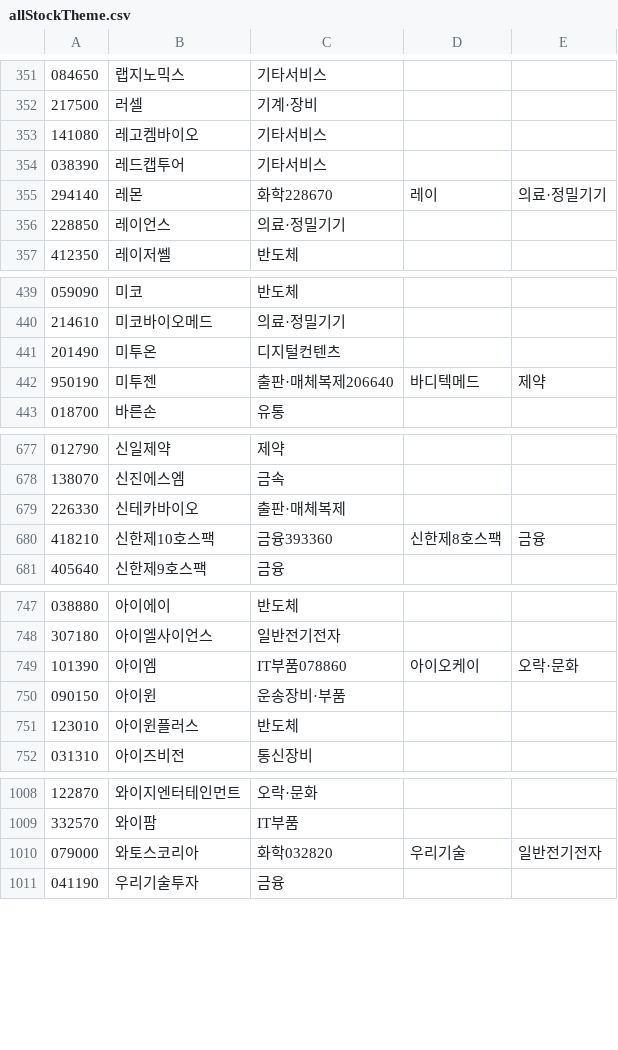
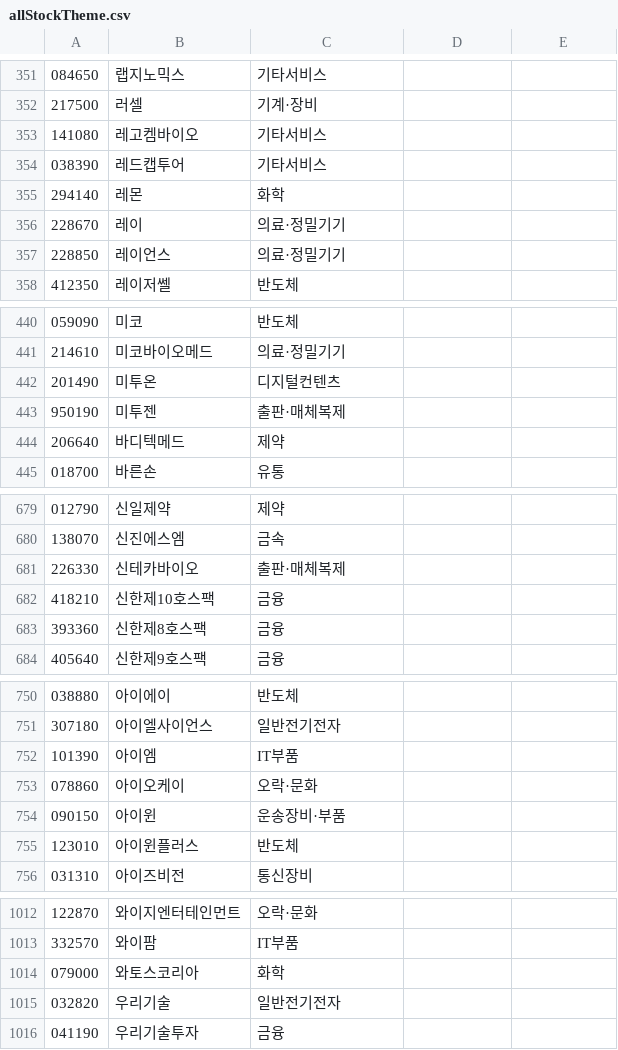
Before and after one commit to bin-pro/ForAlpha, a CSV file: src/main/resources/allStockTheme.csv, drawn as a sheet; only a part is shown, gaps mark what is left out; the diff covers the shown part only.

Commit message:
Fix: csv파일 수정

```diff
--- a/src/main/resources/allStockTheme.csv
+++ b/src/main/resources/allStockTheme.csv
@@ -354,3 +354,4 @@
 038390,레드캡투어,기타서비스
-294140,레몬,화학228670,레이,의료·정밀기기
+294140,레몬,화학
+228670,레이,의료·정밀기기
 228850,레이언스,의료·정밀기기
@@ -441,3 +442,4 @@
 201490,미투온,디지털컨텐츠
-950190,미투젠,출판·매체복제206640,바디텍메드,제약
+950190,미투젠,출판·매체복제
+206640,바디텍메드,제약
 018700,바른손,유통
@@ -679,3 +681,4 @@
 226330,신테카바이오,출판·매체복제
-418210,신한제10호스팩,금융393360,신한제8호스팩,금융
+418210,신한제10호스팩,금융
+393360,신한제8호스팩,금융
 405640,신한제9호스팩,금융
@@ -748,3 +751,4 @@
 307180,아이엘사이언스,일반전기전자
-101390,아이엠,IT부품078860,아이오케이,오락·문화
+101390,아이엠,IT부품
+078860,아이오케이,오락·문화
 090150,아이윈,운송장비·부품
@@ -1009,3 +1013,4 @@
 332570,와이팜,IT부품
-079000,와토스코리아,화학032820,우리기술,일반전기전자
+079000,와토스코리아,화학
+032820,우리기술,일반전기전자
 041190,우리기술투자,금융
```
Also changed, not shown: 4 added rows and 17 edited cells elsewhere in this file.
